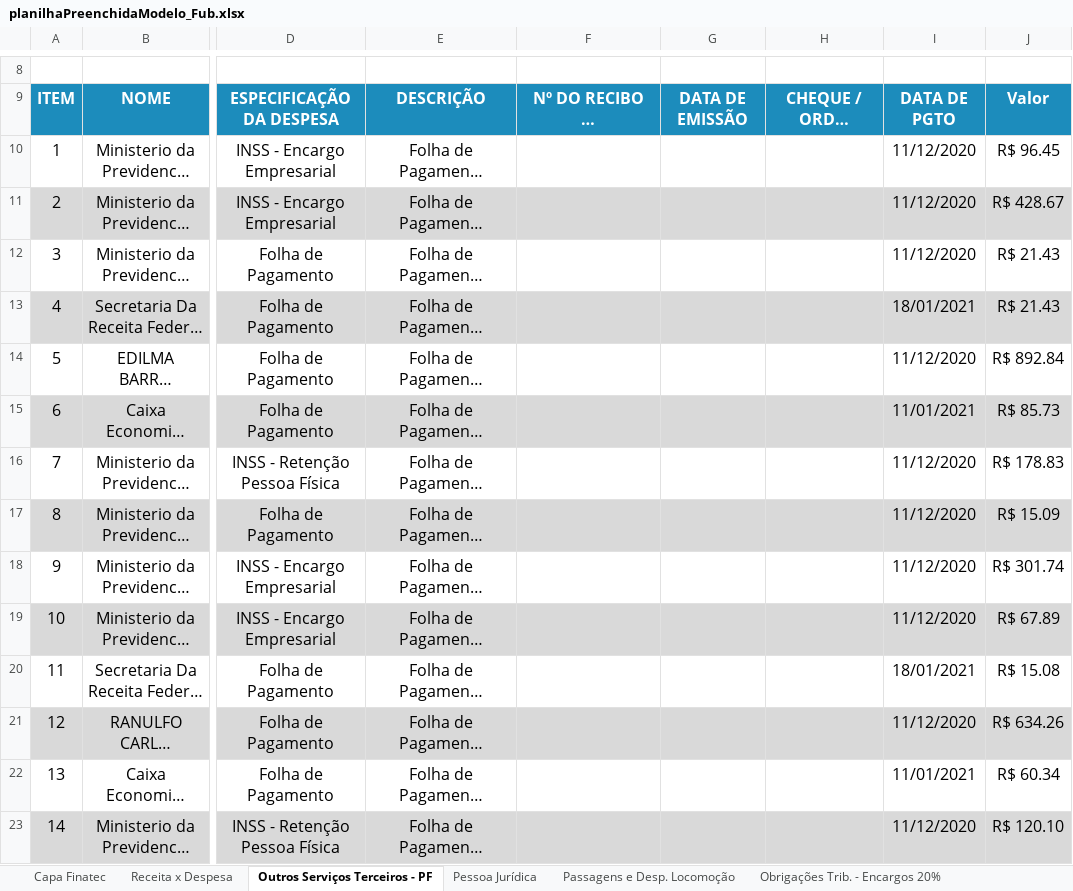
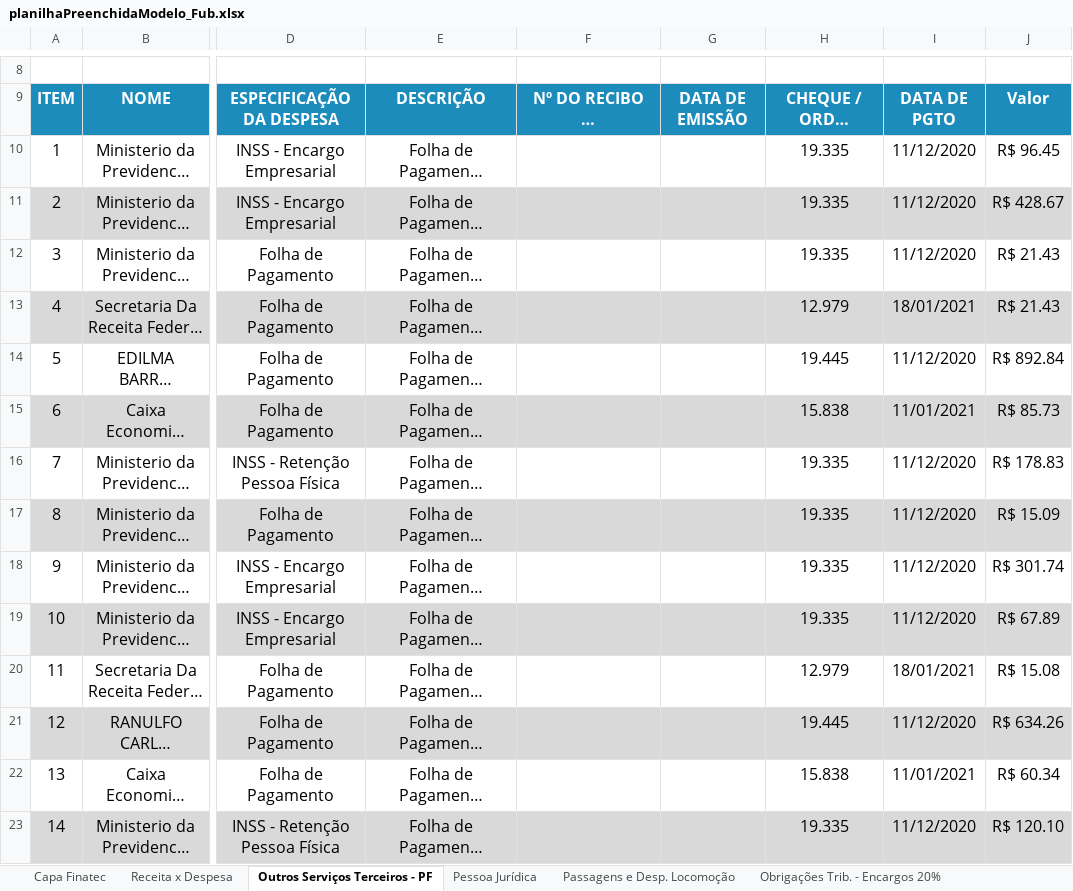
Before and after one commit to ResidenciaTICBrisa/05_PipelineFinatec, an Excel workbook: planilhas_preenchidas/planilhaPreenchidaModelo_Fub.xlsx, sheet Outros Serviços Terceiros - PF, drawn as a sheet; only a part is shown, gaps mark what is left out; long unchanged cells end in …; values as stored, in another font and other column widths than the file's, no borders; the diff covers the shown part only; the diff names each change by its address in the sheet, - before the commit and + after, or states it on an @@ line.

```diff
--- a/planilhas_preenchidas/planilhaPreenchidaModelo_Fub.xlsx (sheet Outros Serviços Terceiros - PF)
+++ b/planilhas_preenchidas/planilhaPreenchidaModelo_Fub.xlsx (sheet Outros Serviços Terceiros - PF)
-H10:H12: (empty)
+H10:H12: 19.335
-H13: (empty)
+H13: 12.979
-H14: (empty)
+H14: 19.445
-H15: (empty)
+H15: 15.838
-H16:H19: (empty)
+H16:H19: 19.335
-H20: (empty)
+H20: 12.979
-H21: (empty)
+H21: 19.445
-H22: (empty)
+H22: 15.838
-H23: (empty)
+H23: 19.335
```
Also changed, not shown: 825 edited cells elsewhere in this sheet, sheet Obrigações Trib. - Encargos 20%, sheet Conciliação Bancária, sheet Pessoa Jurídica, sheet Passagens e Desp. Locomoção, sheet Receita x Despesa, sheet Capa Finatec, 4 other files.
